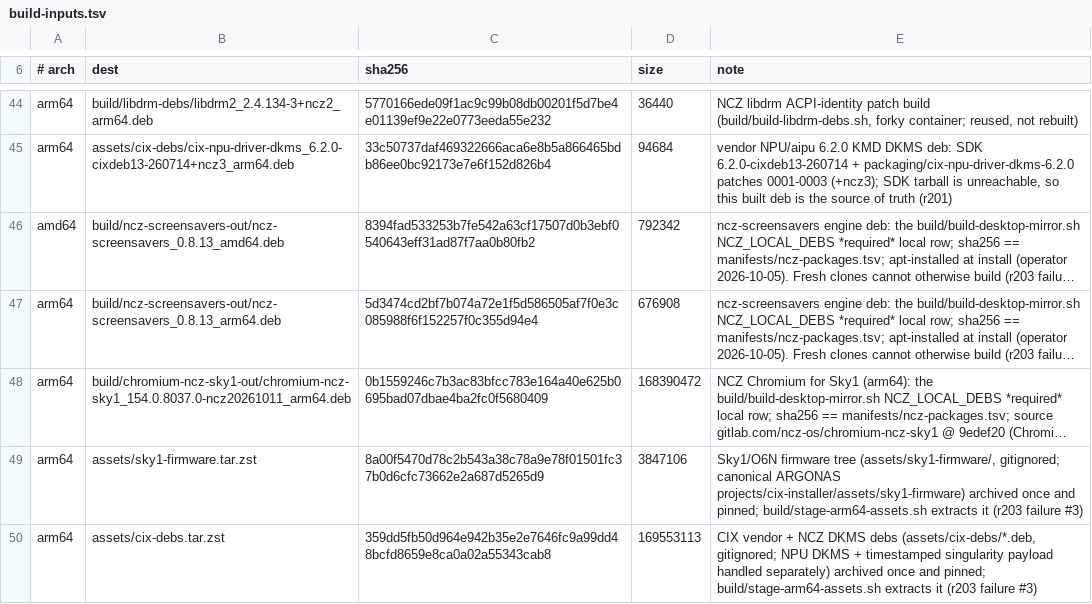
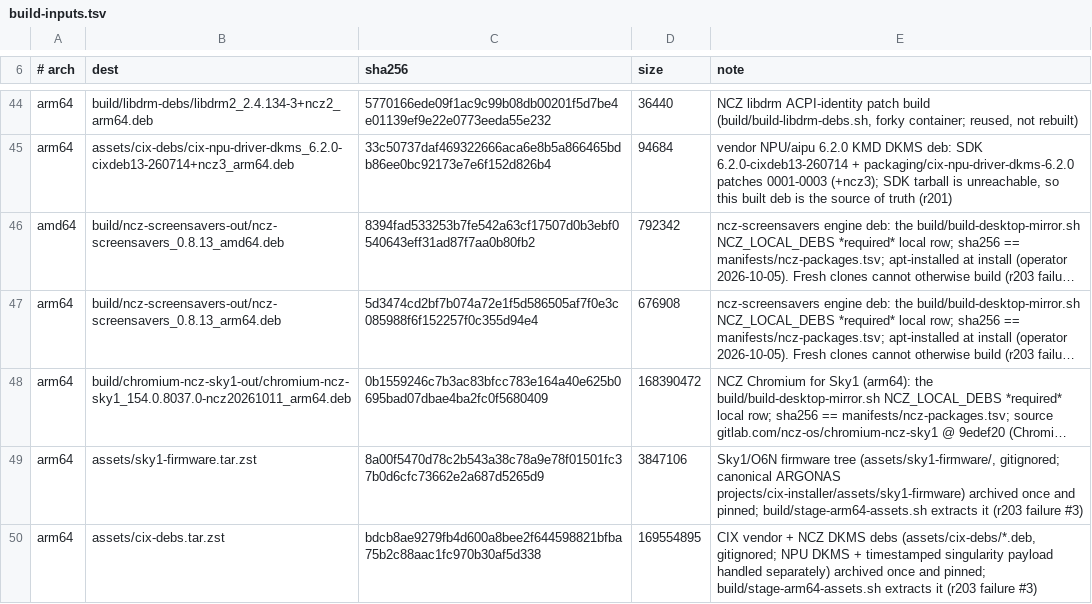
Before and after one commit to ncz-os/cix-installer, a TSV file: manifests/build-inputs.tsv, drawn as a sheet; only a part is shown, gaps mark what is left out; long unchanged cells end in …; the diff names each change by its address in the sheet, - before the commit and + after, or states it on an @@ line.

```diff
--- a/manifests/build-inputs.tsv
+++ b/manifests/build-inputs.tsv
-C50 (sha256): 359dd5fb50d964e942b35e2e7646fc9a99dd48bcfd8659e8ca0a02a55343cab8
+C50 (sha256): bdcb8ae9279fb4d600a8bee2f644598821bfba75b2c88aac1fc970b30af5d338
-D50 (size): 169553113
+D50 (size): 169554895
```
Also changed, not shown: manifests/ncz-packages.tsv.
